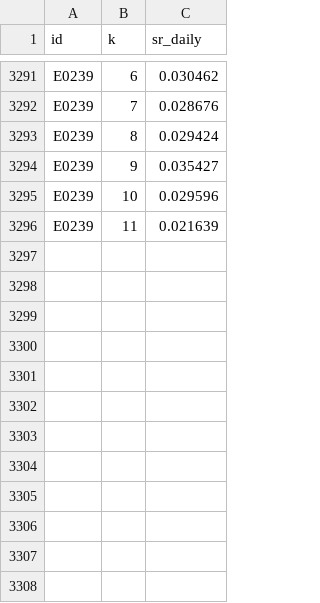
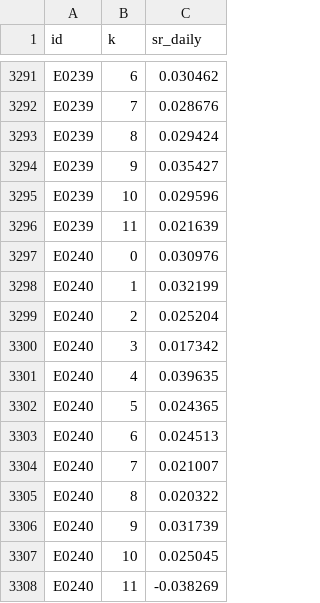
Before and after one commit to MPL0Y/DiamondHands, a CSV file: experiments/trials.csv, drawn as a sheet; only a part is shown, gaps mark what is left out.

```diff
--- a/experiments/trials.csv
+++ b/experiments/trials.csv
@@ -3296 +3296,13 @@ E0239,10,0.029596
 E0239,11,0.021639
+E0240,0,0.030976
+E0240,1,0.032199
+E0240,2,0.025204
+E0240,3,0.017342
+E0240,4,0.039635
+E0240,5,0.024365
+E0240,6,0.024513
+E0240,7,0.021007
+E0240,8,0.020322
+E0240,9,0.031739
+E0240,10,0.025045
+E0240,11,-0.038269
```
Also changed, not shown: experiments/leaderboard.csv, 3 other files.
